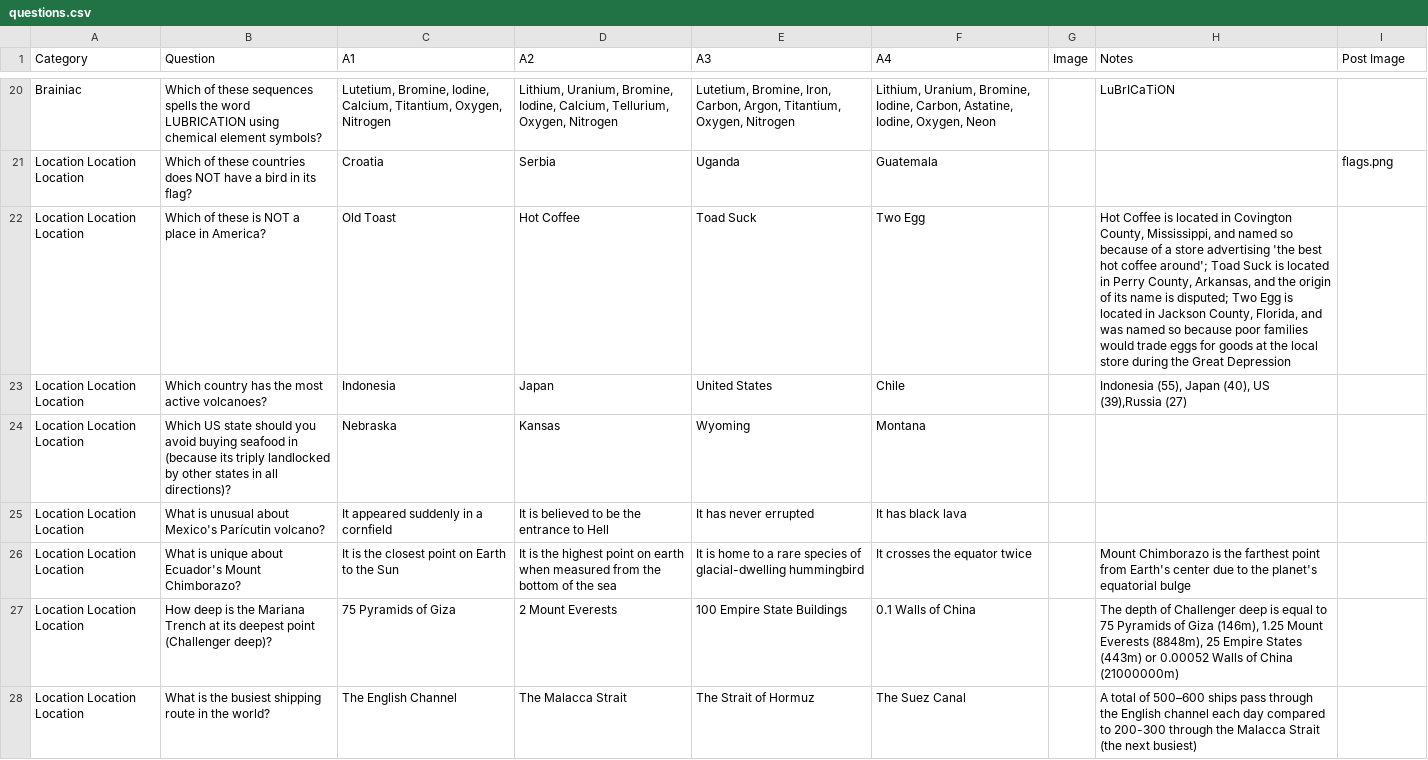
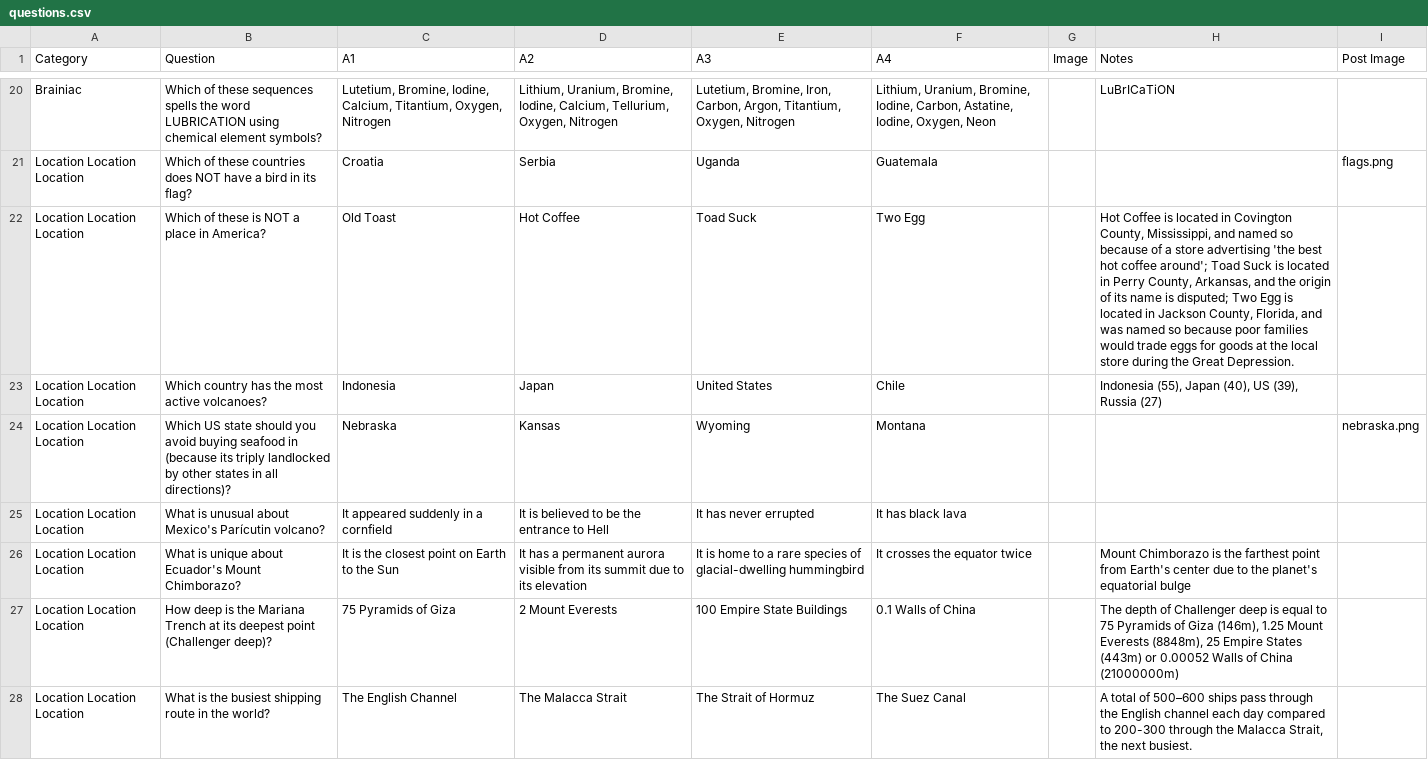
Before and after one commit to elliotfarrar/impish_evening, a CSV file: questions.csv, drawn as a sheet; only a part is shown, gaps mark what is left out; the diff covers the shown part only.

```diff
--- a/questions.csv
+++ b/questions.csv
@@ -21,8 +21,8 @@ Brainiac,Which of these sequences spells the word LUBRICATION using chemical ele
 Location Location Location,Which of these countries does NOT have a bird in its flag?,Croatia,Serbia,Uganda,Guatemala,,,flags.png
-Location Location Location,Which of these is NOT a place in America?,Old Toast,Hot Coffee,Toad Suck,Two Egg,,"Hot Coffee is located in Covington County, Mississippi, and named so because of a store advertising 'the best hot coffee around'; Toad Suck is located in Perry County, Arkansas, and the origin of its name is disputed; Two Egg is located in Jackson County, Florida, and was named so because poor families would trade eggs for goods at the local store during the Great Depression"
-Location Location Location,Which country has the most active volcanoes?,Indonesia,Japan,United States,Chile,,"Indonesia (55), Japan (40), US (39),Russia (27)"
-Location Location Location,Which US state should you avoid buying seafood in (because its triply landlocked by other states in all directions)?,Nebraska,Kansas,Wyoming,Montana,,
+Location Location Location,Which of these is NOT a place in America?,Old Toast,Hot Coffee,Toad Suck,Two Egg,,"Hot Coffee is located in Covington County, Mississippi, and named so because of a store advertising 'the best hot coffee around'; Toad Suck is located in Perry County, Arkansas, and the origin of its name is disputed; Two Egg is located in Jackson County, Florida, and was named so because poor families would trade eggs for goods at the local store during the Great Depression."
+Location Location Location,Which country has the most active volcanoes?,Indonesia,Japan,United States,Chile,,"Indonesia (55), Japan (40), US (39), Russia (27)"
+Location Location Location,Which US state should you avoid buying seafood in (because its triply landlocked by other states in all directions)?,Nebraska,Kansas,Wyoming,Montana,,,nebraska.png
 Location Location Location,What is unusual about Mexico's Parícutin volcano?,It appeared suddenly in a cornfield,It is believed to be the entrance to Hell,It has never errupted,It has black lava,,
-Location Location Location,What is unique about Ecuador's Mount Chimborazo?,It is the closest point on Earth to the Sun,It is the highest point on earth when measured from the bottom of the sea,It is home to a rare species of glacial-dwelling hummingbird,It crosses the equator twice,,Mount Chimborazo is the farthest point from Earth's center due to the planet's equatorial bulge
+Location Location Location,What is unique about Ecuador's Mount Chimborazo?,It is the closest point on Earth to the Sun,It has a permanent aurora visible from its summit due to its elevation,It is home to a rare species of glacial-dwelling hummingbird,It crosses the equator twice,,Mount Chimborazo is the farthest point from Earth's center due to the planet's equatorial bulge
 Location Location Location,How deep is the Mariana Trench at its deepest point (Challenger deep)?,75 Pyramids of Giza,2 Mount Everests,100 Empire State Buildings,0.1 Walls of China,,"The depth of Challenger deep is equal to 75 Pyramids of Giza (146m), 1.25 Mount Everests (8848m), 25 Empire States (443m) or 0.00052 Walls of China (21000000m)"
-Location Location Location,What is the busiest shipping route in the world?,The English Channel,The Malacca Strait,The Strait of Hormuz,The Suez Canal,,"A total of 500–600 ships pass through the English channel each day compared to 200-300 through the Malacca Strait (the next busiest)"
+Location Location Location,What is the busiest shipping route in the world?,The English Channel,The Malacca Strait,The Strait of Hormuz,The Suez Canal,,"A total of 500–600 ships pass through the English channel each day compared to 200-300 through the Malacca Strait, the next busiest."
```
Also changed, not shown: 27 edited cells elsewhere in this file, 3 other files.
